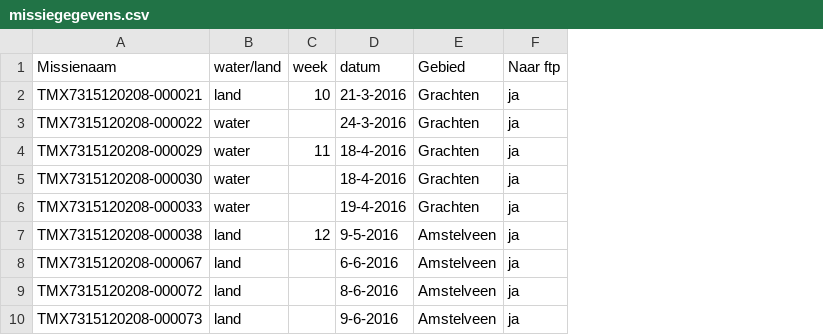
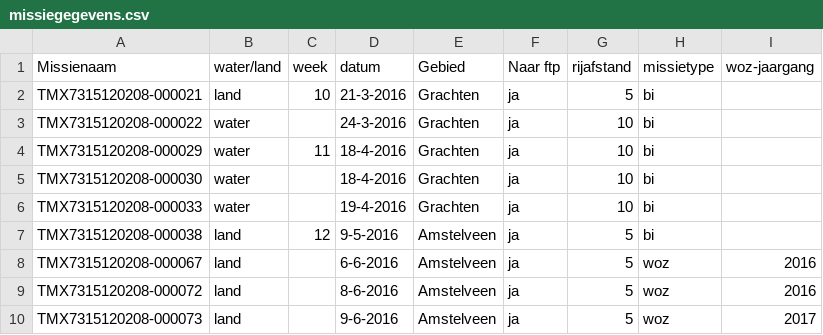
Before and after one commit to Amsterdam/panorama, a CSV file: web/panorama/panoramas_test/2016/missiegegevens.csv, drawn as a sheet; the diff names each change by its address in the sheet, - before the commit and + after, or states it on an @@ line.

Commit message:
Add new attributes to mission.csv Part of DP-6022

```diff
--- a/web/panorama/panoramas_test/2016/missiegegevens.csv
+++ b/web/panorama/panoramas_test/2016/missiegegevens.csv
+column G (rijafstand), rows 2-10: 5 | 10 | 10 | 10 | 10 | 5 | 5 | 5 | 5
+column H (missietype), rows 2-10: bi | bi | bi | bi | bi | bi | woz | woz | woz
+column I (woz-jaargang), rows 8-10: 2016 | 2016 | 2017
```
